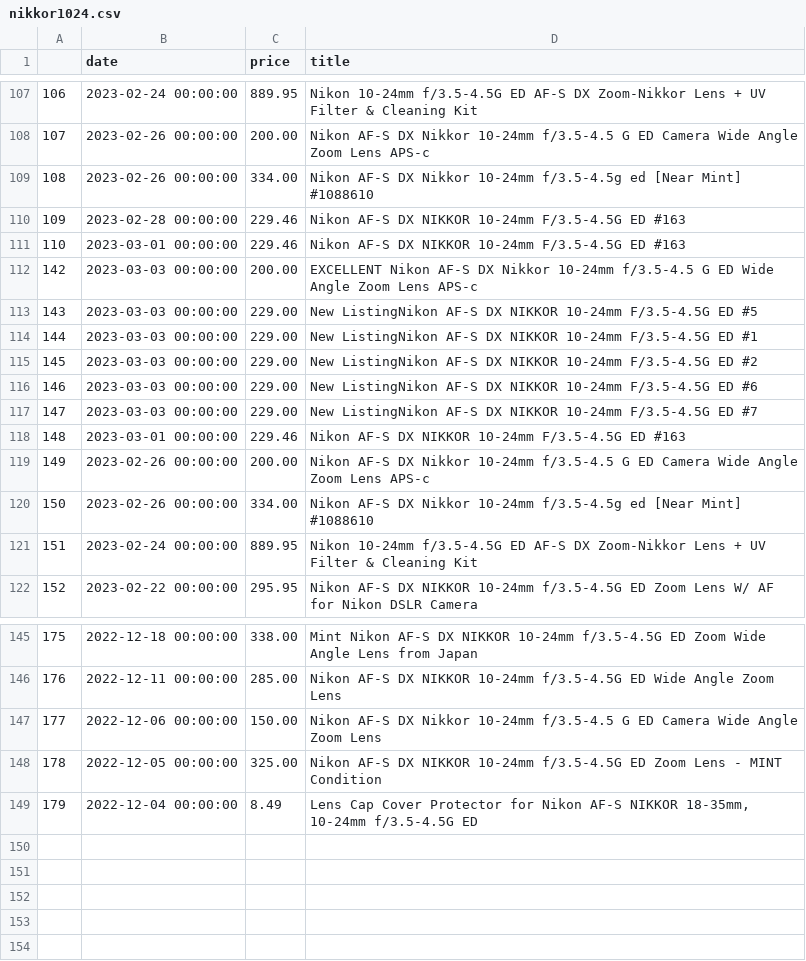
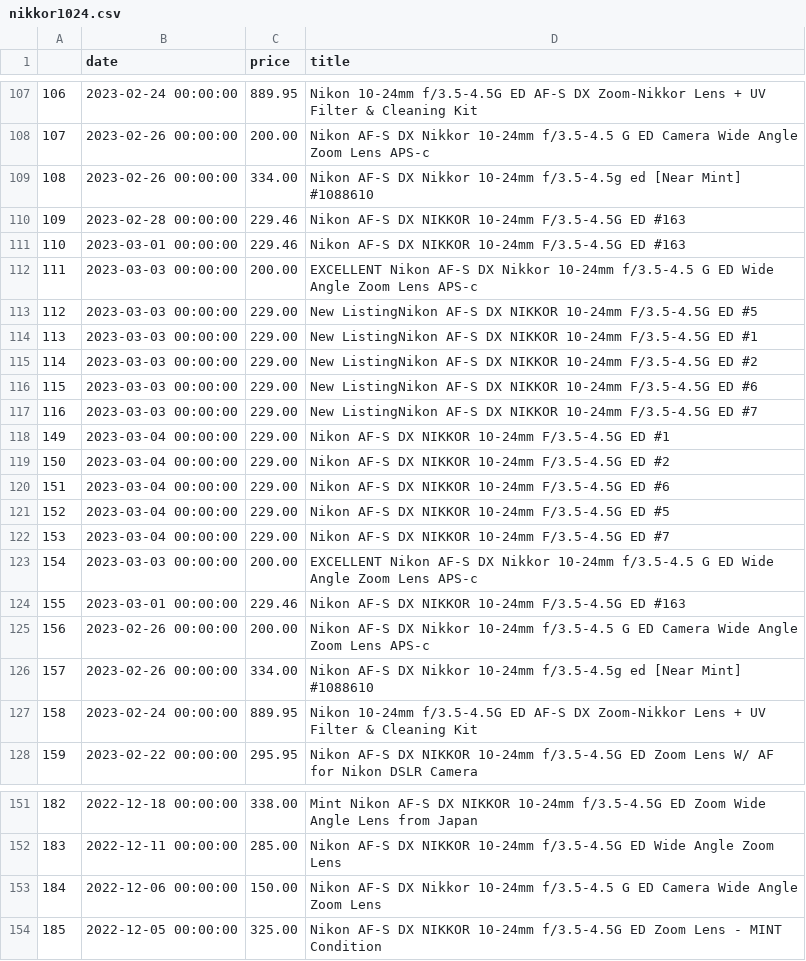
Before and after one commit to kobesar/ebaytracker, a CSV file: data/nikkor1024.csv, drawn as a sheet; only a part is shown, gaps mark what is left out; removed rows and columns are numbered as before the commit, all else as after; the diff names each change by its address in the sheet, - before the commit and + after, or states it on an @@ line.

```diff
--- a/data/nikkor1024.csv
+++ b/data/nikkor1024.csv
@@ column A renumbered between rows 112 and 154 @@
+row 118: 149 | 2023-03-04 00:00:00 | 229.00 | Nikon AF-S DX NIKKOR 10-24mm F/3.5-4.5G ED #1
+row 119: 150 | 2023-03-04 00:00:00 | 229.00 | Nikon AF-S DX NIKKOR 10-24mm F/3.5-4.5G ED #2
+row 120: 151 | 2023-03-04 00:00:00 | 229.00 | Nikon AF-S DX NIKKOR 10-24mm F/3.5-4.5G ED #6
+row 121: 152 | 2023-03-04 00:00:00 | 229.00 | Nikon AF-S DX NIKKOR 10-24mm F/3.5-4.5G ED #5
+row 122: 153 | 2023-03-04 00:00:00 | 229.00 | Nikon AF-S DX NIKKOR 10-24mm F/3.5-4.5G ED #7
+row 123: 154 | 2023-03-03 00:00:00 | 200.00 | EXCELLENT Nikon AF-S DX Nikkor 10-24mm f/3.5-4.5 G ED Wide Angle Zoom Lens APS-c
-row 149: 179 | 2022-12-04 00:00:00 | 8.49 | Lens Cap Cover Protector for Nikon AF-S NIKKOR 18-35mm, 10-24mm f/3.5-4.5G ED
```
Also changed, not shown: data/d7200.csv, data/full_data.csv, 1 other file.
